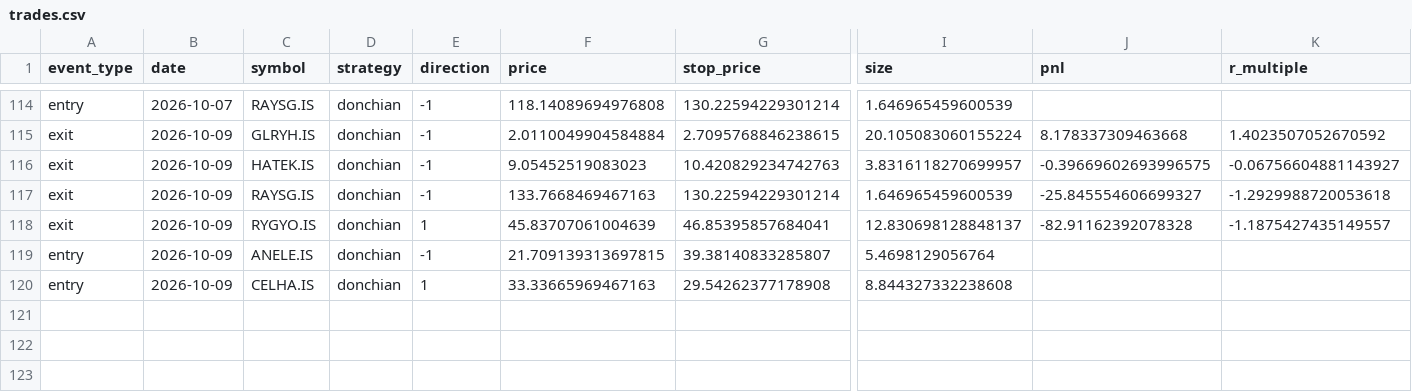
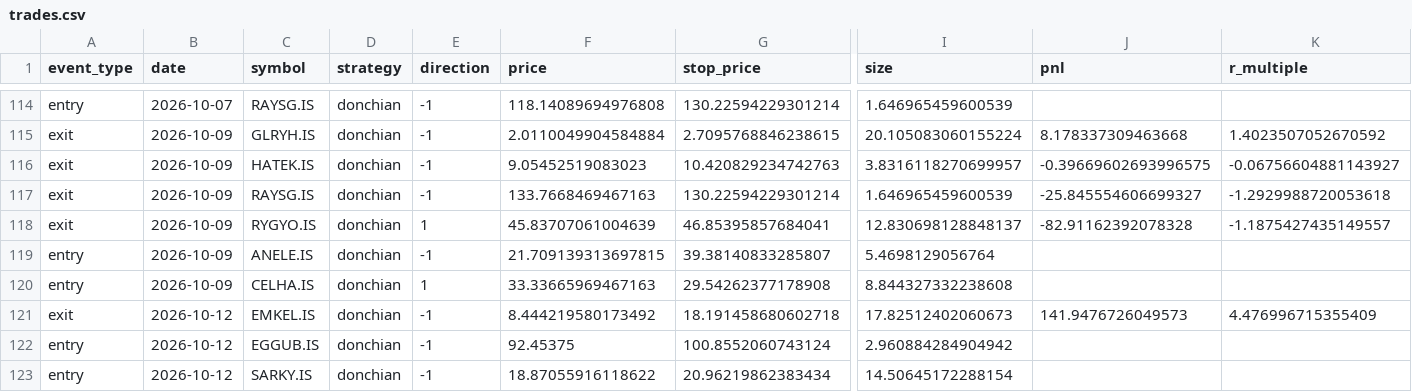
Before and after one commit to osmanacarr/trading-system, a CSV file: paper_trading/logs/trades.csv, drawn as a sheet; only a part is shown, gaps mark what is left out; rows hold the shown columns only; the diff names each change by its address in the sheet, - before the commit and + after, or states it on an @@ line.

```diff
--- a/paper_trading/logs/trades.csv
+++ b/paper_trading/logs/trades.csv
+row 121: exit | 2026-10-12 | EMKEL.IS | donchian | -1 | 8.444219580173492 | 18.191458680602718 | 17.82512402060673 | 141.9476726049573 | 4.476996715355409
+row 122: entry | 2026-10-12 | EGGUB.IS | donchian | -1 | 92.45375 | 100.8552060743124 | 2.960884284904942
+row 123: entry | 2026-10-12 | SARKY.IS | donchian | -1 | 18.87055916118622 | 20.96219862383434 | 14.50645172288154
```
Also changed, not shown: paper_trading/logs/equity.csv, 6 other files.
